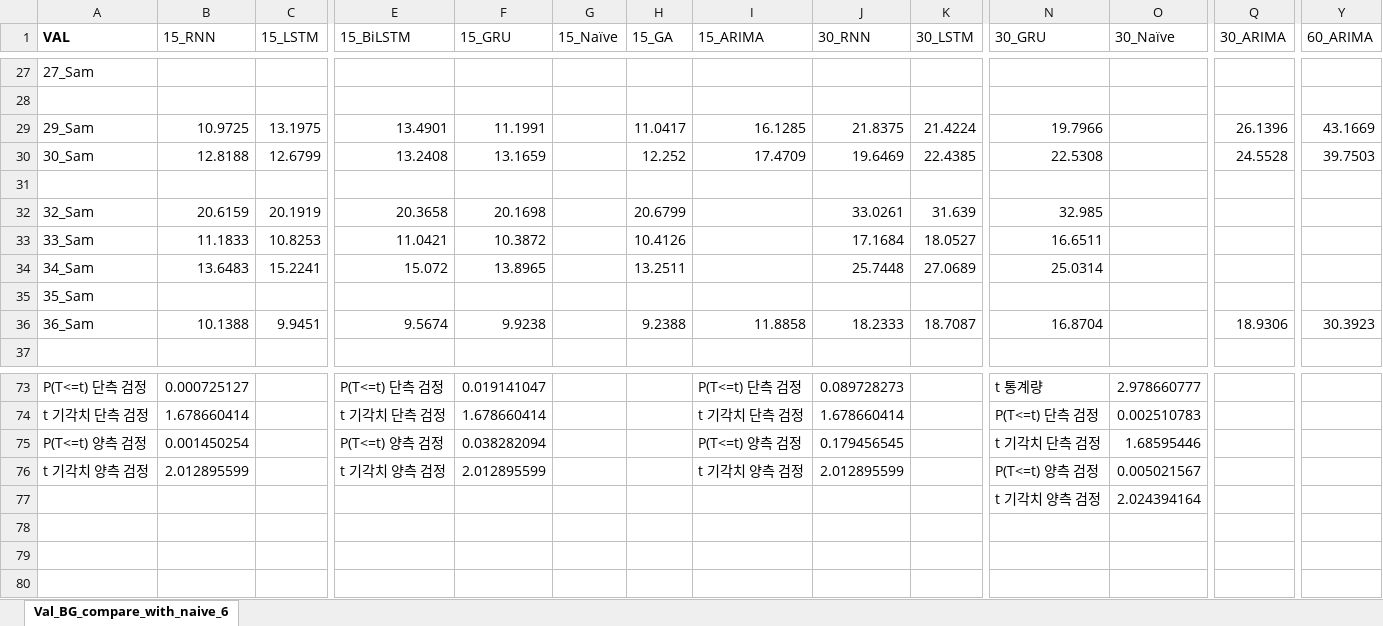
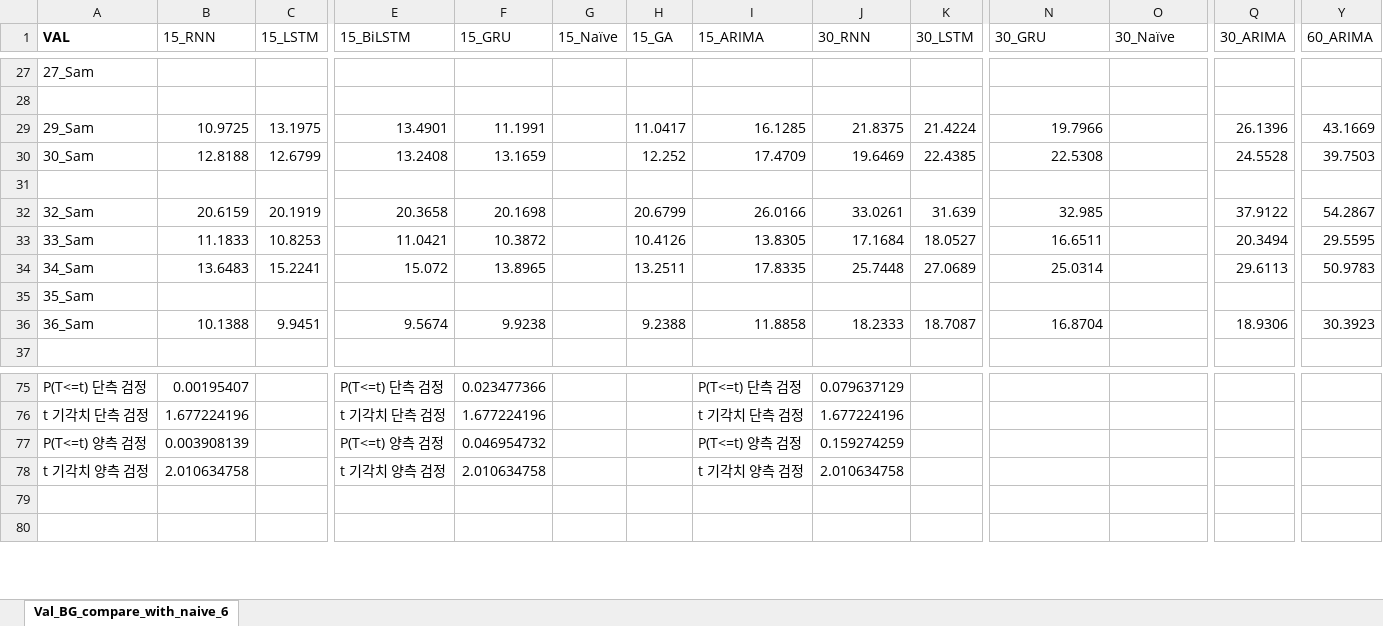
Before and after one commit to dongsikchoi/Blood-Glucose-Prediction-LSTM, an Excel workbook: Data_Result/Test_Mul_GA_compare.xlsx, sheet Val_BG_compare_with_naive_6, drawn as a sheet; only a part is shown, gaps mark what is left out; values as stored, in another font and other column widths than the file's, no borders; removed rows and columns are numbered as before the commit, all else as after; rows hold the shown columns only; the diff covers the shown part only; the diff names each change by its address in the sheet, - before the commit and + after, or states it on an @@ line.

```diff
--- a/Data_Result/Test_Mul_GA_compare.xlsx (sheet Val_BG_compare_with_naive_6)
+++ b/Data_Result/Test_Mul_GA_compare.xlsx (sheet Val_BG_compare_with_naive_6)
-I32 (15_ARIMA): (empty)
+I32 (15_ARIMA): 26.0166
-Q32 (30_ARIMA): (empty)
+Q32 (30_ARIMA): 37.9122
-Y32 (60_ARIMA): (empty)
+Y32 (60_ARIMA): 54.2867
-I33 (15_ARIMA): (empty)
+I33 (15_ARIMA): 13.8305
-Q33 (30_ARIMA): (empty)
+Q33 (30_ARIMA): 20.3494
-Y33 (60_ARIMA): (empty)
+Y33 (60_ARIMA): 29.5595
-I34 (15_ARIMA): (empty)
+I34 (15_ARIMA): 17.8335
-Q34 (30_ARIMA): (empty)
+Q34 (30_ARIMA): 29.6113
-Y34 (60_ARIMA): (empty)
+Y34 (60_ARIMA): 50.9783
-B75 (15_RNN): 0.000725127
+B75 (15_RNN): 0.00195407
-F75 (15_GRU): 0.019141047
+F75 (15_GRU): 0.023477366
-J75 (30_RNN): 0.089728273
+J75 (30_RNN): 0.079637129
-N75 (30_GRU): t 통계량
+N75 (30_GRU): (empty)
-O75 (30_Naïve): 2.978660777
+O75 (30_Naïve): (empty)
-B76 (15_RNN): 1.678660414
+B76 (15_RNN): 1.677224196
-F76 (15_GRU): 1.678660414
+F76 (15_GRU): 1.677224196
-J76 (30_RNN): 1.678660414
+J76 (30_RNN): 1.677224196
-N76 (30_GRU): P(T<=t) 단측 검정
+N76 (30_GRU): (empty)
-O76 (30_Naïve): 0.002510783
+O76 (30_Naïve): (empty)
-B77 (15_RNN): 0.001450254
+B77 (15_RNN): 0.003908139
-F77 (15_GRU): 0.038282094
+F77 (15_GRU): 0.046954732
-J77 (30_RNN): 0.179456545
+J77 (30_RNN): 0.159274259
-N77 (30_GRU): t 기각치 단측 검정
+N77 (30_GRU): (empty)
-O77 (30_Naïve): 1.68595446
+O77 (30_Naïve): (empty)
-B78 (15_RNN): 2.012895599
+B78 (15_RNN): 2.010634758
-F78 (15_GRU): 2.012895599
+F78 (15_GRU): 2.010634758
-J78 (30_RNN): 2.012895599
+J78 (30_RNN): 2.010634758
-N78 (30_GRU): P(T<=t) 양측 검정
+N78 (30_GRU): (empty)
-O78 (30_Naïve): 0.005021567
+O78 (30_Naïve): (empty)
-row 77:  |  |  |  |  |  |  |  |  |  | t 기각치 양측 검정 | 2.024394164
-row 78: (empty)
```
Also changed, not shown: 5 added rows, 3 removed rows and 28 edited cells elsewhere in this sheet, Data_Result/Test_ARIMA_GA_compare.xlsx.
